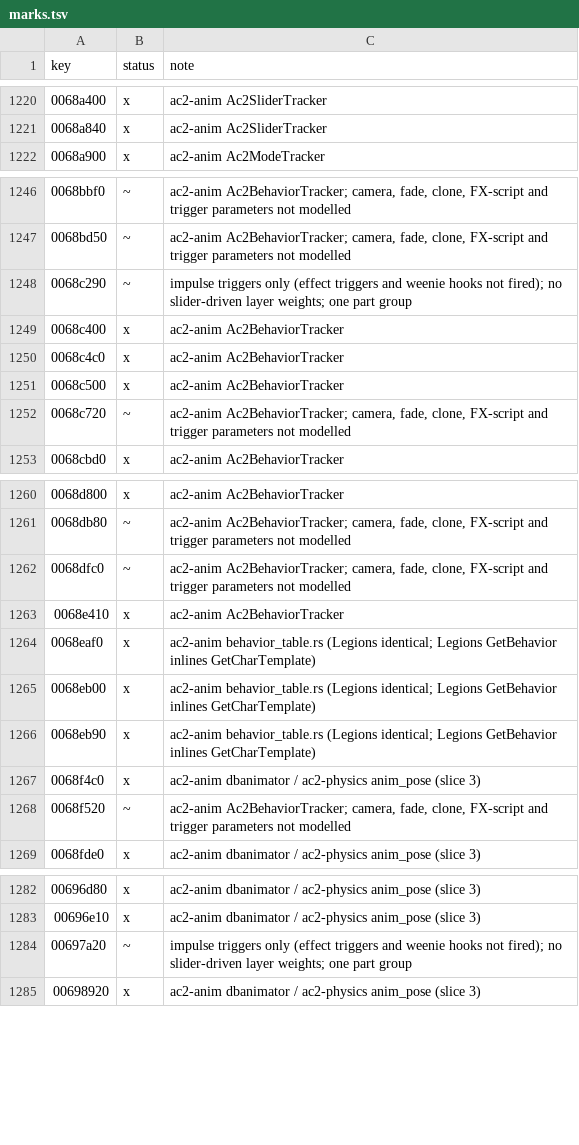
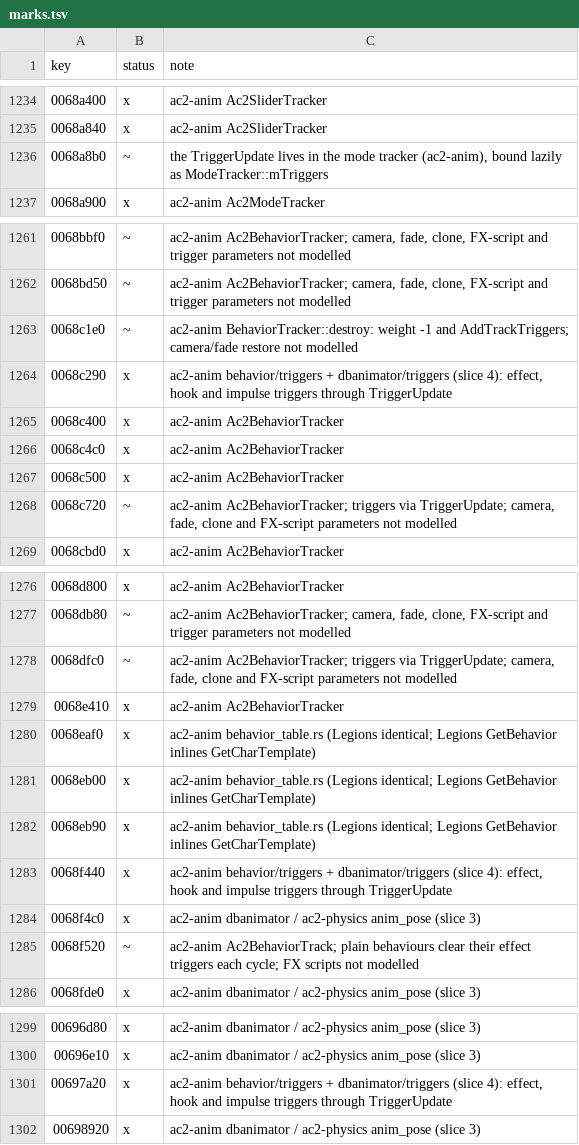
Before and after one commit to CrimsonMage/AC2_Rusted, a TSV file: docs/retail-catalog/marks.tsv, drawn as a sheet; only a part is shown, gaps mark what is left out; the diff covers the shown part only.

Commit message:
ac2-anim, ac2-physics: effect triggers and weenie hooks through TriggerUpdate
DBAnimator::GetTriggers adds every reached trigger to its track (AnimInfo::GetTriggers with
Trigger/WeenieHook/ImpulseTrigger equality; AnimCube's weighted merge of its children's effects
and hooks; AMHuman/AMSwitchME normalised). BehaviorTrack::Update clears a plain behaviour's
effects each cycle. TriggerUpdate (AddTrackTriggers, AddEffectsTrigger, AddWeenieHook,
AddImpulseTrigger, OnTrackTerminated, CleanUp, fireAndForget) is fed by
BehaviorTracker::{AddTriggers, Update, DoBehavior, Destroy} and ModeTracker::StartTransitioning,
and CPhysicsObj::UpdateAnimation fires it: fire-and-forget and starting effects as
StartFx/StopFx, weenie hooks as Ac2AnimEvent::WeenieHook, impulses, ending effects. Effect
probability and intensity rolls use the shared Random in add order, so
PhysicsBody::update_animation takes &mut Random; the client owns one.

```diff
--- a/docs/retail-catalog/marks.tsv
+++ b/docs/retail-catalog/marks.tsv
@@ -1221,2 +1235,3 @@ key	status	note
 0068a840	x	ac2-anim Ac2SliderTracker
+0068a8b0	~	the TriggerUpdate lives in the mode tracker (ac2-anim), bound lazily as ModeTracker::mTriggers
 0068a900	x	ac2-anim Ac2ModeTracker
@@ -1247,3 +1262,4 @@ key	status	note
 0068bd50	~	ac2-anim Ac2BehaviorTracker; camera, fade, clone, FX-script and trigger parameters not modelled
-0068c290	~	impulse triggers only (effect triggers and weenie hooks not fired); no slider-driven layer weights; one part group
+0068c1e0	~	ac2-anim BehaviorTracker::destroy: weight -1 and AddTrackTriggers; camera/fade restore not modelled
+0068c290	x	ac2-anim behavior/triggers + dbanimator/triggers (slice 4): effect, hook and impulse triggers through TriggerUpdate
 0068c400	x	ac2-anim Ac2BehaviorTracker
@@ -1251,3 +1267,3 @@ key	status	note
 0068c500	x	ac2-anim Ac2BehaviorTracker
-0068c720	~	ac2-anim Ac2BehaviorTracker; camera, fade, clone, FX-script and trigger parameters not modelled
+0068c720	~	ac2-anim Ac2BehaviorTracker; triggers via TriggerUpdate; camera, fade, clone and FX-script parameters not modelled
 0068cbd0	x	ac2-anim Ac2BehaviorTracker
@@ -1261,3 +1277,3 @@ key	status	note
 0068db80	~	ac2-anim Ac2BehaviorTracker; camera, fade, clone, FX-script and trigger parameters not modelled
-0068dfc0	~	ac2-anim Ac2BehaviorTracker; camera, fade, clone, FX-script and trigger parameters not modelled
+0068dfc0	~	ac2-anim Ac2BehaviorTracker; triggers via TriggerUpdate; camera, fade, clone and FX-script parameters not modelled
 0068e410	x	ac2-anim Ac2BehaviorTracker
@@ -1266,4 +1282,5 @@ key	status	note
 0068eb90	x	ac2-anim behavior_table.rs (Legions identical; Legions GetBehavior inlines GetCharTemplate)
+0068f440	x	ac2-anim behavior/triggers + dbanimator/triggers (slice 4): effect, hook and impulse triggers through TriggerUpdate
 0068f4c0	x	ac2-anim dbanimator / ac2-physics anim_pose (slice 3)
-0068f520	~	ac2-anim Ac2BehaviorTracker; camera, fade, clone, FX-script and trigger parameters not modelled
+0068f520	~	ac2-anim Ac2BehaviorTrack; plain behaviours clear their effect triggers each cycle; FX scripts not modelled
 0068fde0	x	ac2-anim dbanimator / ac2-physics anim_pose (slice 3)
@@ -1283,3 +1300,3 @@ key	status	note
 00696e10	x	ac2-anim dbanimator / ac2-physics anim_pose (slice 3)
-00697a20	~	impulse triggers only (effect triggers and weenie hooks not fired); no slider-driven layer weights; one part group
+00697a20	x	ac2-anim behavior/triggers + dbanimator/triggers (slice 4): effect, hook and impulse triggers through TriggerUpdate
 00698920	x	ac2-anim dbanimator / ac2-physics anim_pose (slice 3)
```
Also changed, not shown: 14 added rows and 10 edited cells elsewhere in this file, 21 other files.
